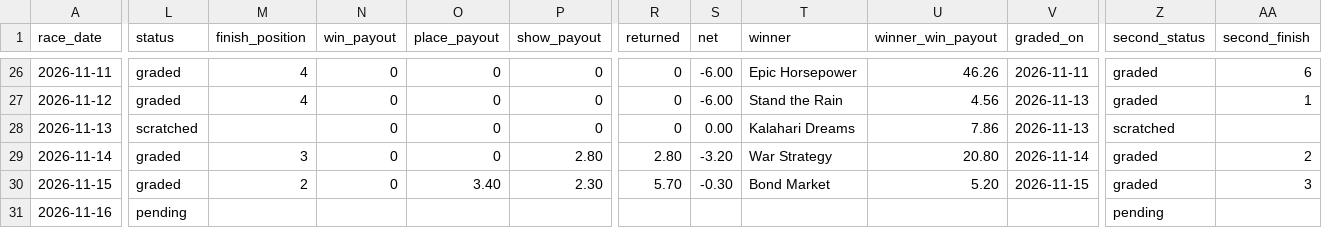
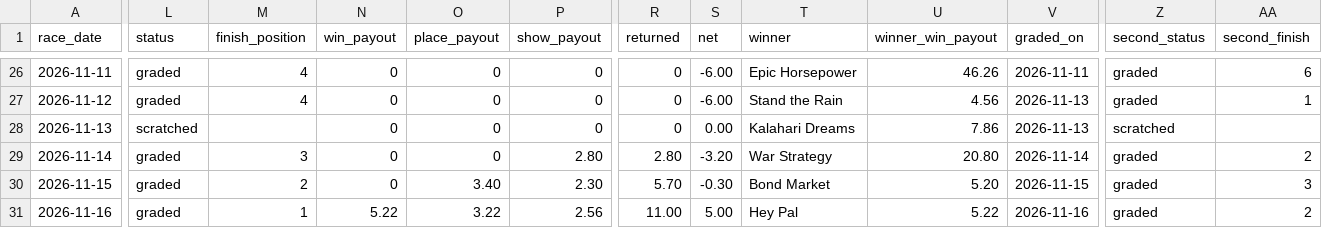
Before and after one commit to msvolos/WinnersGalore, a CSV file: ledger.csv, drawn as a sheet; only a part is shown, gaps mark what is left out; the diff covers the shown part only; the diff names each change by its address in the sheet, - before the commit and + after, or states it on an @@ line.

```diff
--- a/ledger.csv
+++ b/ledger.csv
-L31 (status): pending
+L31 (status): graded
-M31 (finish_position): (empty)
+M31 (finish_position): 1
-N31 (win_payout): (empty)
+N31 (win_payout): 5.22
-O31 (place_payout): (empty)
+O31 (place_payout): 3.22
-P31 (show_payout): (empty)
+P31 (show_payout): 2.56
-R31 (returned): (empty)
+R31 (returned): 11.00
-S31 (net): (empty)
+S31 (net): 5.00
-T31 (winner): (empty)
+T31 (winner): Hey Pal
-U31 (winner_win_payout): (empty)
+U31 (winner_win_payout): 5.22
-V31 (graded_on): (empty)
+V31 (graded_on): 2026-11-16
-Z31 (second_status): pending
+Z31 (second_status): graded
-AA31 (second_finish): (empty)
+AA31 (second_finish): 2
```
Also changed, not shown: 7 edited cells elsewhere in this file, 34 other files.
